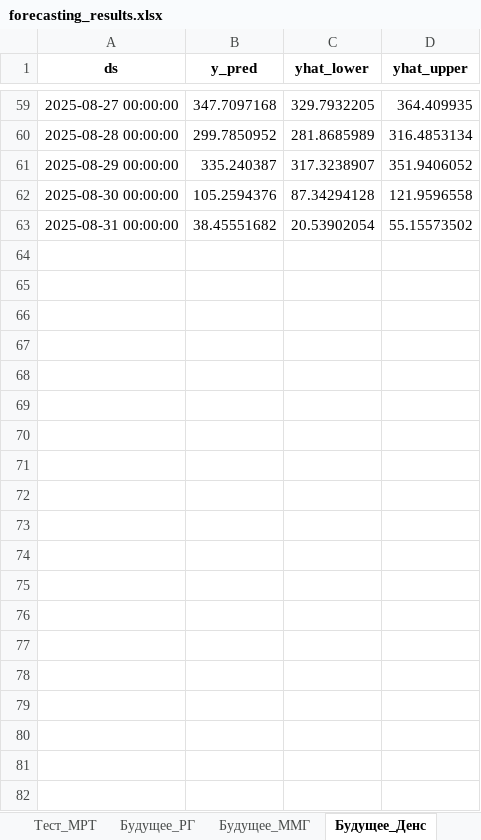
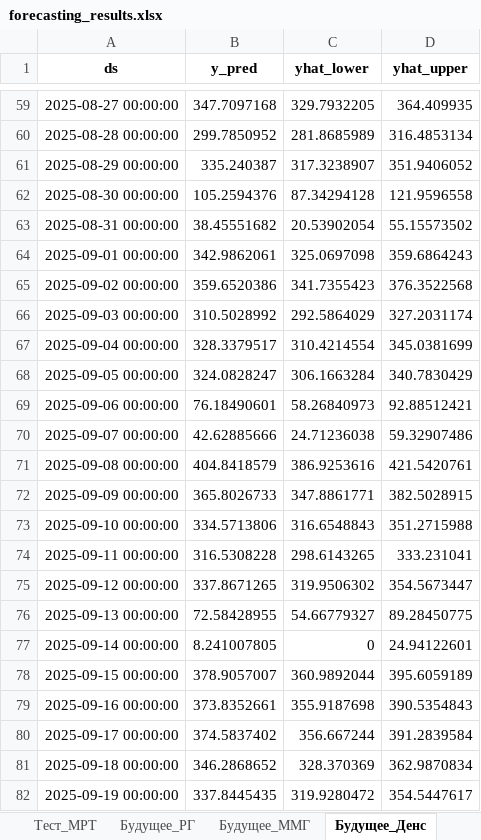
Before and after one commit to prokhorovpe/Master_projects, an Excel workbook: results/forecasting_results.xlsx, sheet Будущее_Денс, drawn as a sheet; only a part is shown, gaps mark what is left out; values as stored, in another font and other column widths than the file's, no borders; the diff covers the shown part only; the diff names each change by its address in the sheet, - before the commit and + after, or states it on an @@ line.

```diff
--- a/results/forecasting_results.xlsx (sheet Будущее_Денс)
+++ b/results/forecasting_results.xlsx (sheet Будущее_Денс)
+row 64: 2025-09-01 00:00:00 | 342.9862061 | 325.0697098 | 359.6864243
+row 65: 2025-09-02 00:00:00 | 359.6520386 | 341.7355423 | 376.3522568
+row 66: 2025-09-03 00:00:00 | 310.5028992 | 292.5864029 | 327.2031174
+row 67: 2025-09-04 00:00:00 | 328.3379517 | 310.4214554 | 345.0381699
+row 68: 2025-09-05 00:00:00 | 324.0828247 | 306.1663284 | 340.7830429
+row 69: 2025-09-06 00:00:00 | 76.18490601 | 58.26840973 | 92.88512421
+row 70: 2025-09-07 00:00:00 | 42.62885666 | 24.71236038 | 59.32907486
+row 71: 2025-09-08 00:00:00 | 404.8418579 | 386.9253616 | 421.5420761
+row 72: 2025-09-09 00:00:00 | 365.8026733 | 347.8861771 | 382.5028915
+row 73: 2025-09-10 00:00:00 | 334.5713806 | 316.6548843 | 351.2715988
+row 74: 2025-09-11 00:00:00 | 316.5308228 | 298.6143265 | 333.231041
+row 75: 2025-09-12 00:00:00 | 337.8671265 | 319.9506302 | 354.5673447
+row 76: 2025-09-13 00:00:00 | 72.58428955 | 54.66779327 | 89.28450775
+row 77: 2025-09-14 00:00:00 | 8.241007805 | 0 | 24.94122601
+row 78: 2025-09-15 00:00:00 | 378.9057007 | 360.9892044 | 395.6059189
+row 79: 2025-09-16 00:00:00 | 373.8352661 | 355.9187698 | 390.5354843
+row 80: 2025-09-17 00:00:00 | 374.5837402 | 356.667244 | 391.2839584
+row 81: 2025-09-18 00:00:00 | 346.2868652 | 328.370369 | 362.9870834
+row 82: 2025-09-19 00:00:00 | 337.8445435 | 319.9280472 | 354.5447617
```
Also changed, not shown: 42 added rows elsewhere in this sheet, sheet Будущее_РГ, sheet Будущее_ММГ, sheet Будущее_ФЛГ, sheet Будущее_КТ, sheet Будущее_МРТ, 5 other files.
